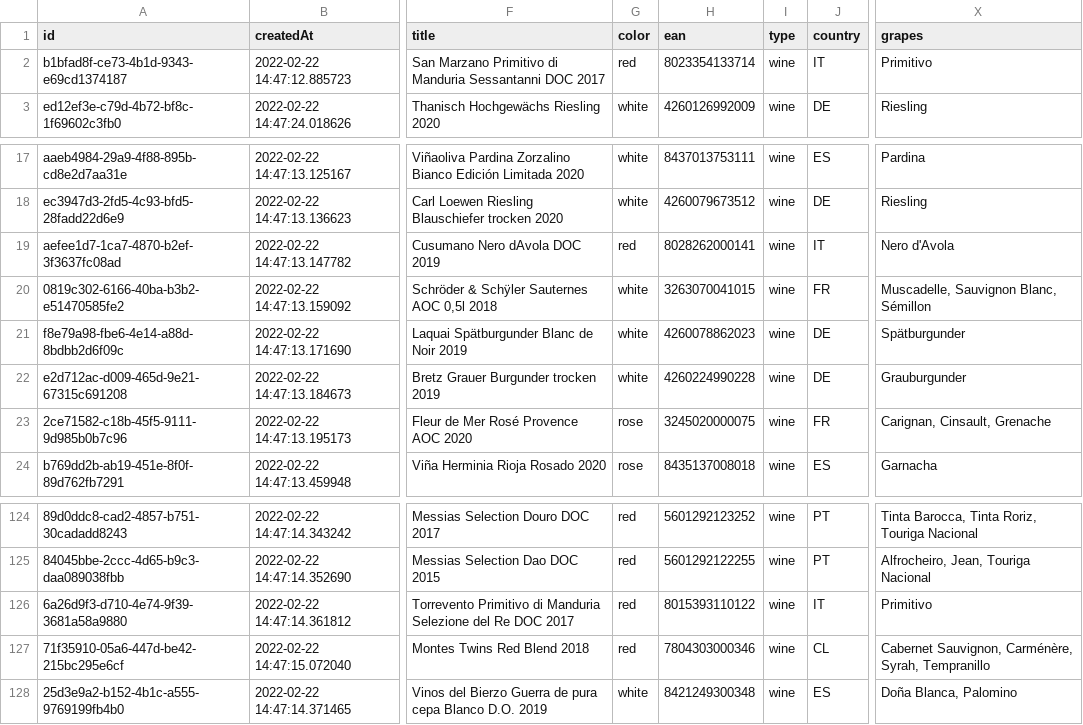
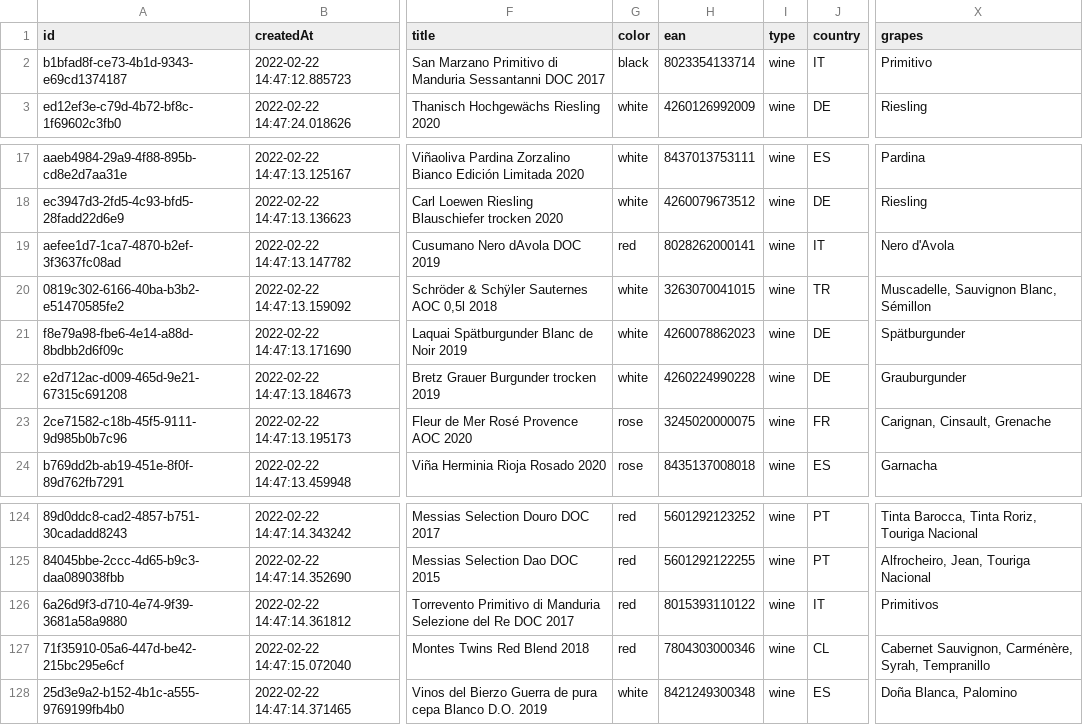
Before and after one commit to jack5341/grape-alliance-case, a CSV file: db/product.csv, drawn as a sheet; only a part is shown, gaps mark what is left out; the diff names each change by its address in the sheet, - before the commit and + after, or states it on an @@ line.

```diff
--- a/db/product.csv
+++ b/db/product.csv
-G2 (color): red
+G2 (color): black
-J20 (country): FR
+J20 (country): TR
-X126 (grapes): Primitivo
+X126 (grapes): Primitivos
```
Also changed, not shown: 13 other files.
